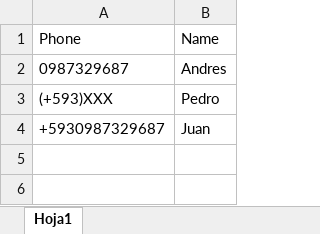
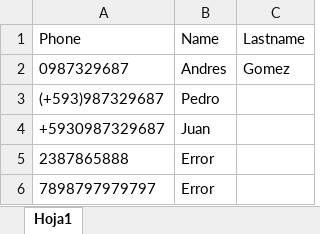
Before and after one commit to andresngm2010/api-whatsapp-ts-main, an Excel workbook: src/files/ingresoDatos.xlsx, sheet Hoja1, drawn as a sheet; values as stored, in another font and other column widths than the file's, no borders; the diff names each change by its address in the sheet, - before the commit and + after, or states it on an @@ line.

```diff
--- a/src/files/ingresoDatos.xlsx (sheet Hoja1)
+++ b/src/files/ingresoDatos.xlsx (sheet Hoja1)
+column C (Lastname), row 2: Gomez
-A3 (Phone): (+593)XXX
+A3 (Phone): (+593)987329687
+row 5: 2387865888 | Error
+row 6: 7898797979797 | Error
```
Also changed, not shown: src/files/plantillas/campañaIntesamente.xlsx, 6 other files.
